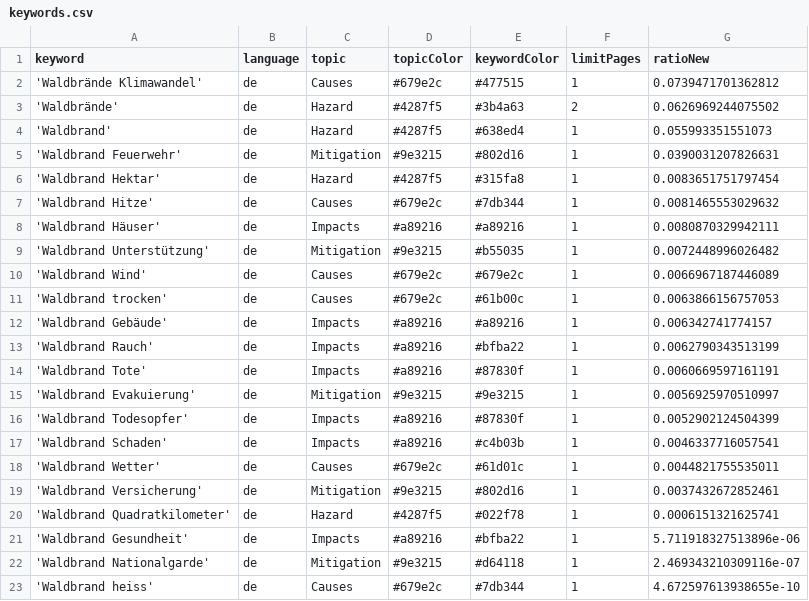
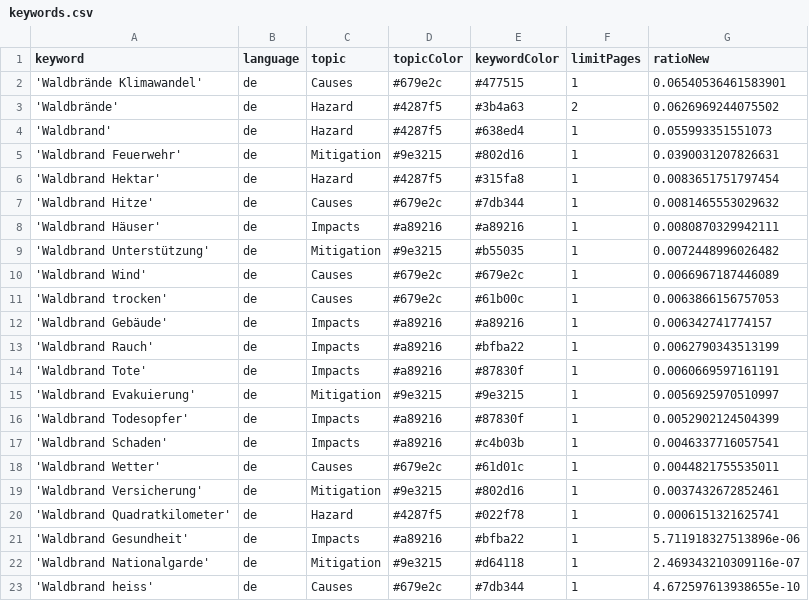
Before and after one commit to a-p312-news/winterIsComing, a CSV file: keywords.csv, drawn as a sheet.

Commit message:
Commit from GitHub Actions (harvest:0.0)

```diff
--- a/keywords.csv
+++ b/keywords.csv
@@ -1,3 +1,3 @@
 keyword,language,topic,topicColor,keywordColor,limitPages,ratioNew
-'Waldbrände Klimawandel',de,Causes,#679e2c,#477515,1,0.0739471701362812
+'Waldbrände Klimawandel',de,Causes,#679e2c,#477515,1,0.06540536461583901
 'Waldbrände',de,Hazard,#4287f5,#3b4a63,2,0.0626969244075502
```
